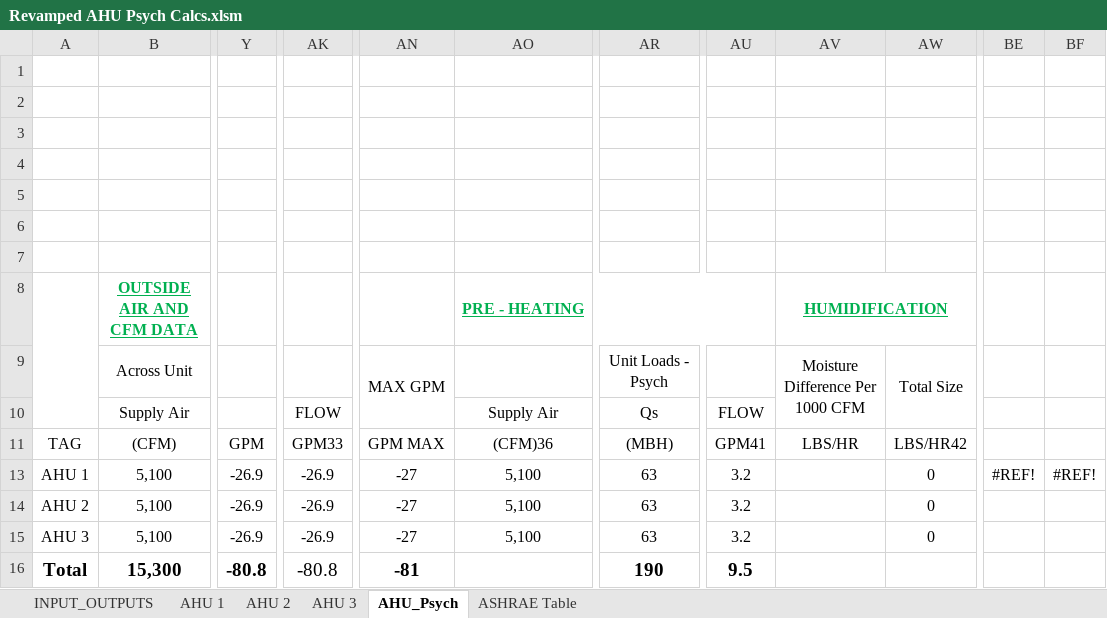
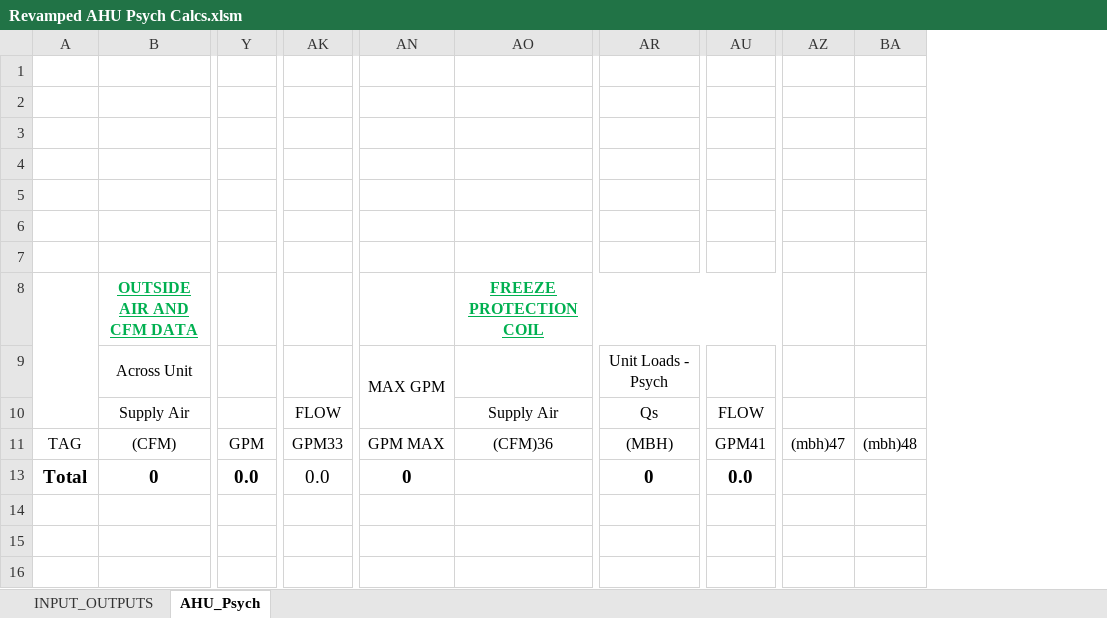
Before and after one commit to Rushikeshh-patil/PsychroCalc, an Excel workbook: Revamped AHU Psych Calcs.xlsm, sheet AHU_Psych, drawn as a sheet; only a part is shown, gaps mark what is left out; values as stored, in another font and other column widths than the file's, no borders; table styles not drawn; removed rows and columns are numbered as before the commit, all else as after; rows hold the shown columns only; the diff covers the shown part only; the diff names each change by its address in the sheet, - before the commit and + after, or states it on an @@ line.

```diff
--- a/Revamped AHU Psych Calcs.xlsm (sheet AHU_Psych)
+++ b/Revamped AHU Psych Calcs.xlsm (sheet AHU_Psych)
-sheet tab: AHU 1
-sheet tab: AHU 2
-sheet tab: AHU 3
@@ sheet tab hidden: ASHRAE Table @@
-column AV, rows 8-11: HUMIDIFICATION | Moisture Difference Per 1000 CFM |  | LBS/HR
-column AW, rows 9-11: Total Size |  | LBS/HR42
-column BE, empty
-column BF, empty
+column AZ, row 11: (mbh)47
+column BA, row 11: (mbh)48
-AO8: PRE - HEATING
+AO8: FREEZE PROTECTION COIL
-row 13: AHU 1 | 5,100 | -26.9 | -26.9 | -27 | 5,100 | 63 | 3.2 |  | 0 | #REF! | #REF!
-row 14: AHU 2 | 5,100 | -26.9 | -26.9 | -27 | 5,100 | 63 | 3.2 |  | 0
-row 15: AHU 3 | 5,100 | -26.9 | -26.9 | -27 | 5,100 | 63 | 3.2 |  | 0
-B13: 15,300
+B13: 0
-Y13: -80.8
+Y13: 0.0
-AK13: -80.8
+AK13: 0.0
-AN13: -81
+AN13: 0
-AR13: 190
+AR13: 0
-AU13: 9.5
+AU13: 0.0
```
Also changed, not shown: 3 removed columns and 1 edited cell elsewhere in this sheet, sheet INPUT_OUTPUTS, hidden cells.
